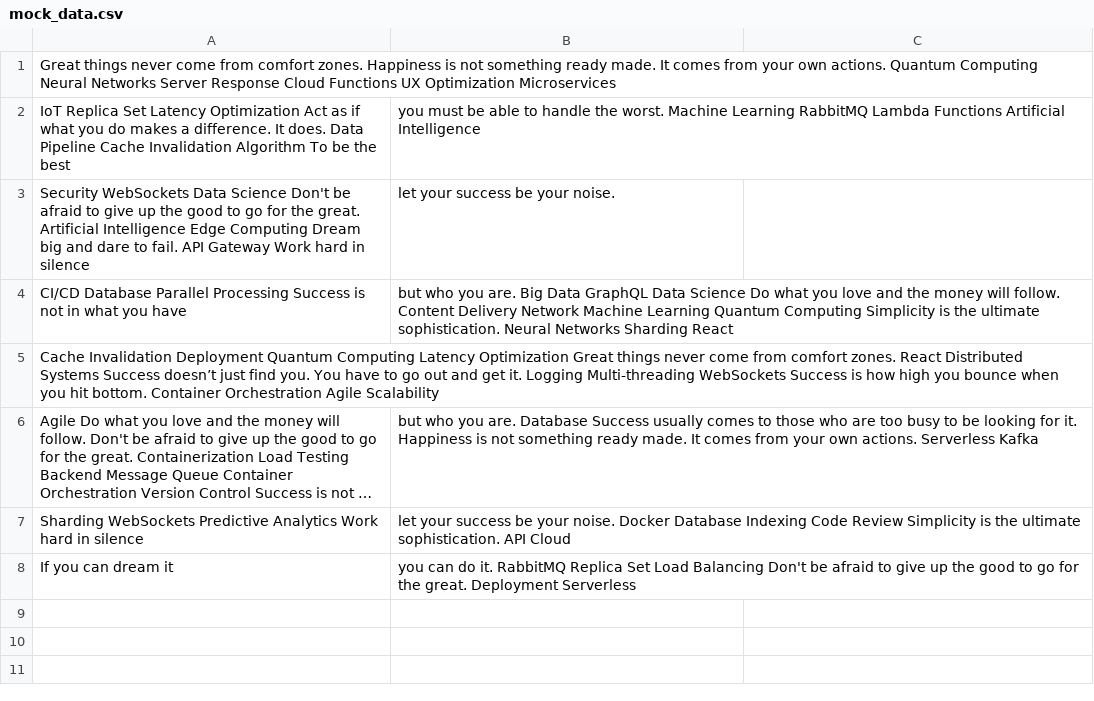
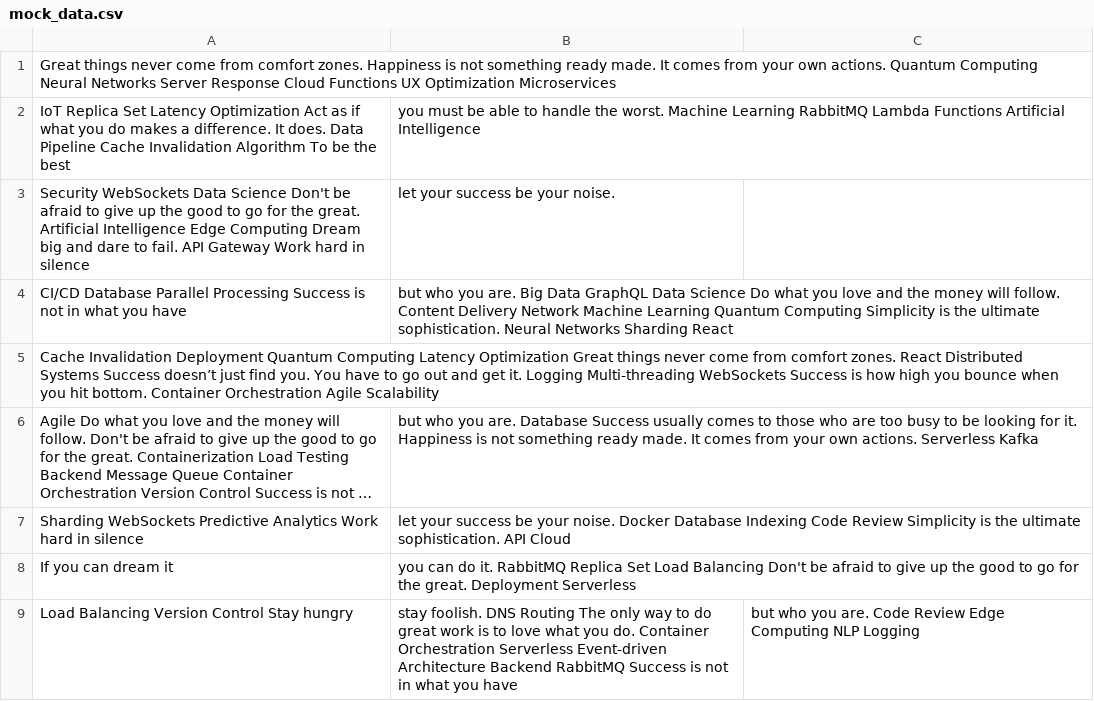
Before and after one commit to Zanakumaunam/bookish-couscous, a CSV file: backup/mock_data.csv, drawn as a sheet; long unchanged cells end in ….

Commit message:
Updated backup

```diff
--- a/backup/mock_data.csv
+++ b/backup/mock_data.csv
@@ -8 +8,2 @@ Sharding WebSockets Predictive Analytics Work hard in silence, let your success
 If you can dream it, you can do it. RabbitMQ Replica Set Load Balancing Don't be afraid to give up the good to go for the great. Deployment Serverless
+Load Balancing Version Control Stay hungry, stay foolish. DNS Routing The only way to do great work is to love what you do. Container Orchestration Serverless Event-driven Architecture Backend RabbitMQ Success is not in what you have, but who you are. Code Review Edge Computing NLP Logging
```
Also changed, not shown: 4 other files.
